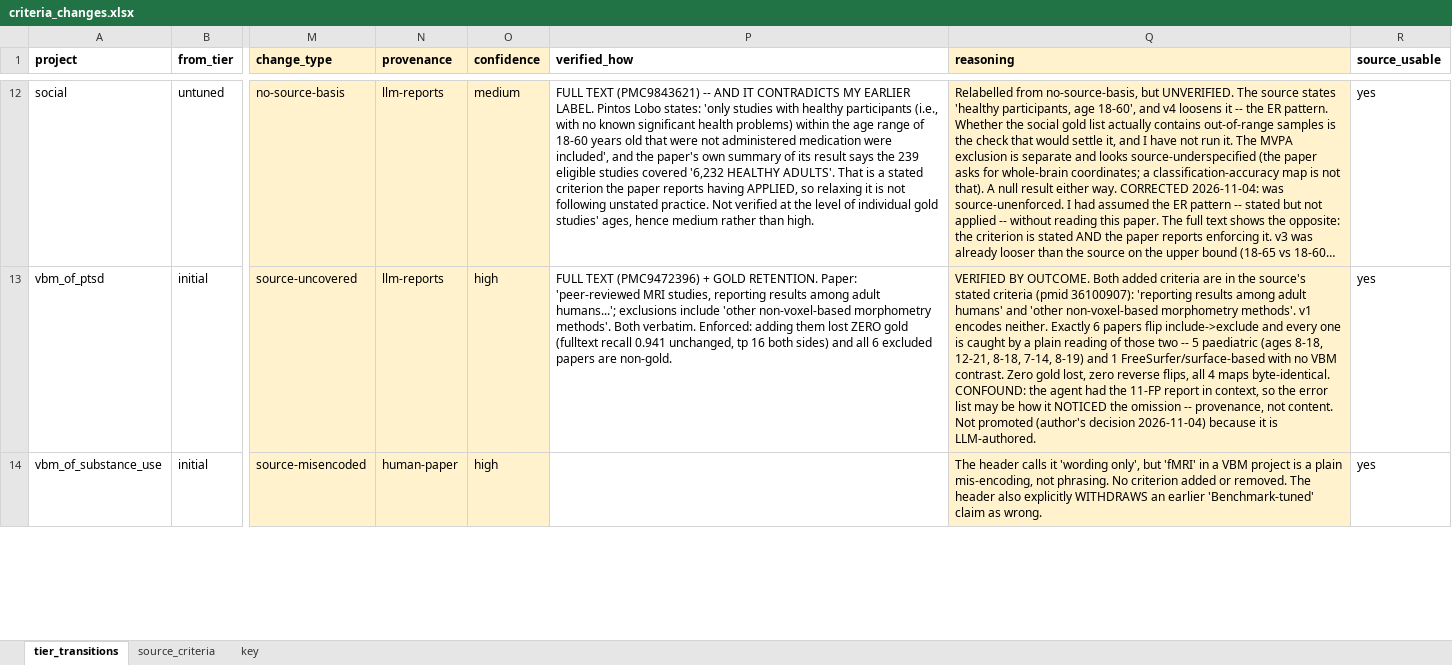
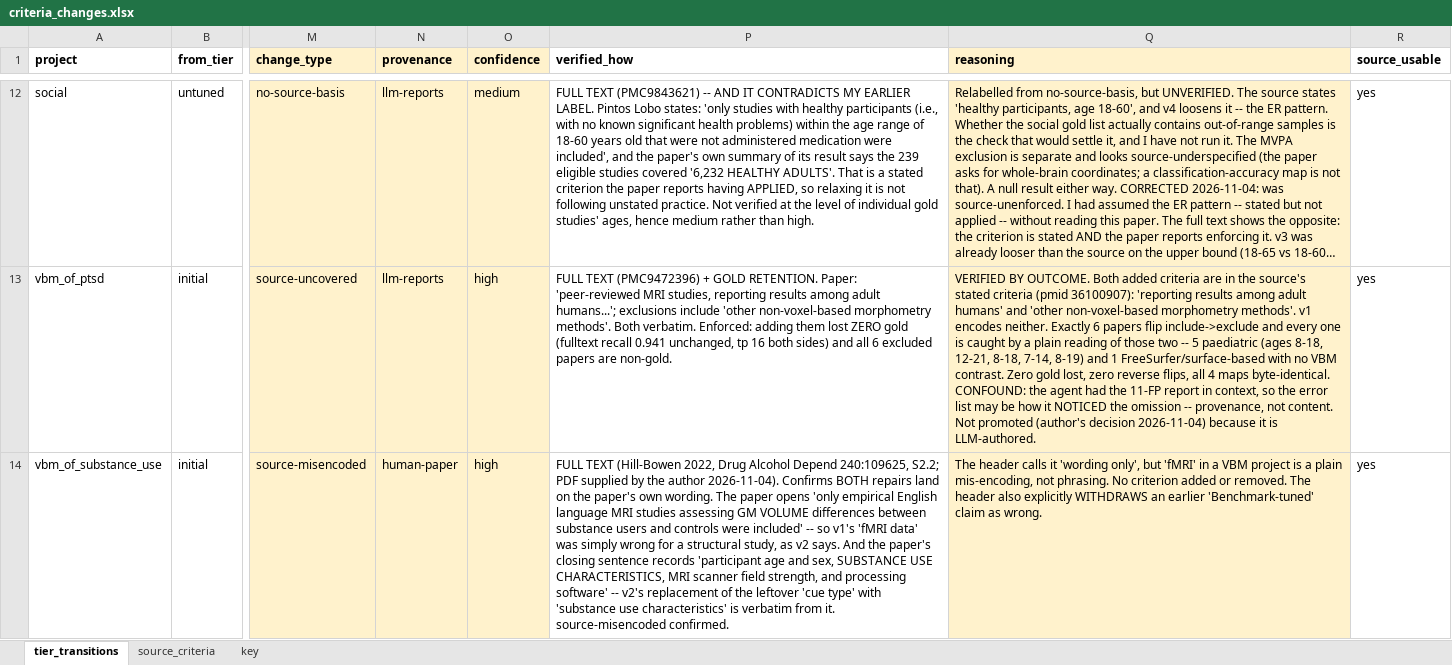
Before and after one commit to neurostuff/autonima-results, an Excel workbook: reports/criteria_changes.xlsx, sheet tier_transitions, drawn as a sheet; only a part is shown, gaps mark what is left out; long unchanged cells end in …; values as stored, in another font and other column widths than the file's, no borders; the diff covers the shown part only; the diff names each change by its address in the sheet, - before the commit and + after, or states it on an @@ line.

```diff
--- a/reports/criteria_changes.xlsx (sheet tier_transitions)
+++ b/reports/criteria_changes.xlsx (sheet tier_transitions)
-P14 (verified_how): (empty)
+P14 (verified_how): FULL TEXT (Hill-Bowen 2022, Drug Alcohol Depend 240:109625, S2.2; PDF supplied by the author 2026-11-04). Confirms BOTH repairs land on the paper's own wording. The paper opens 'only empirical English language MRI studies assessing GM VOLUME differences between substance users and controls were included' -- so v1's 'fMRI data' was simply wrong for a structural study, as v2 says. And the paper's closing sentence records 'participant age and sex, SUBSTANCE USE CHARACTERISTICS, MRI scanner field strength, and processing software' -- v2's replacement of the leftover 'cue type' with 'substance use characteristics' is verbatim from it. source-misencoded confirmed.
```
Also changed, not shown: 2 edited cells elsewhere in this sheet, 2 other files.
